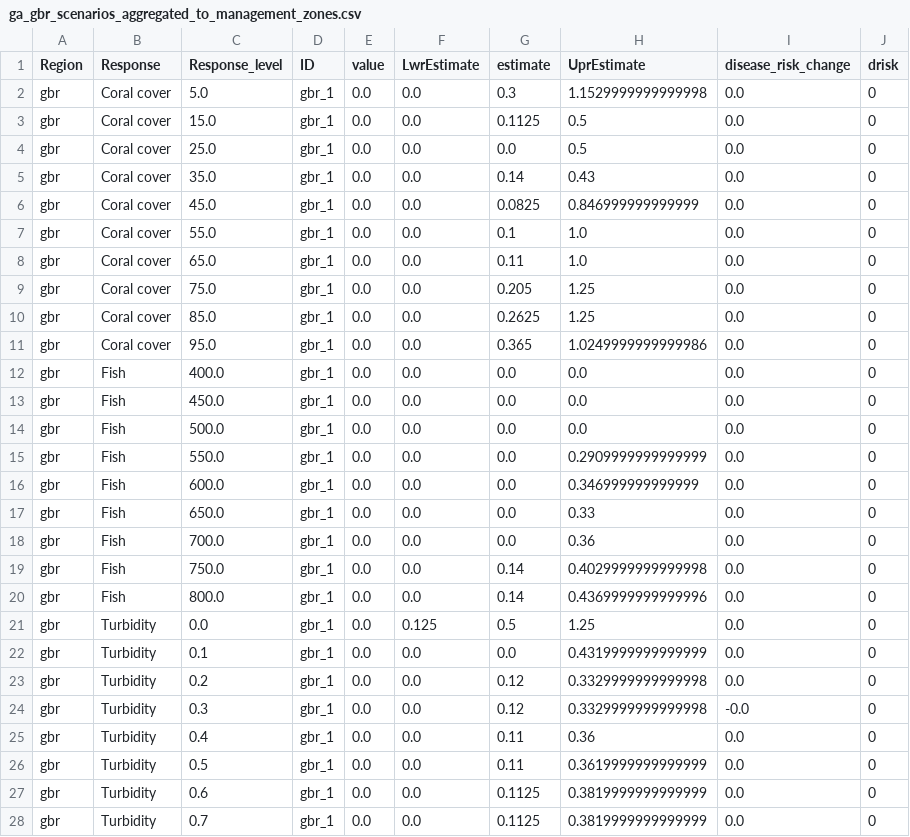
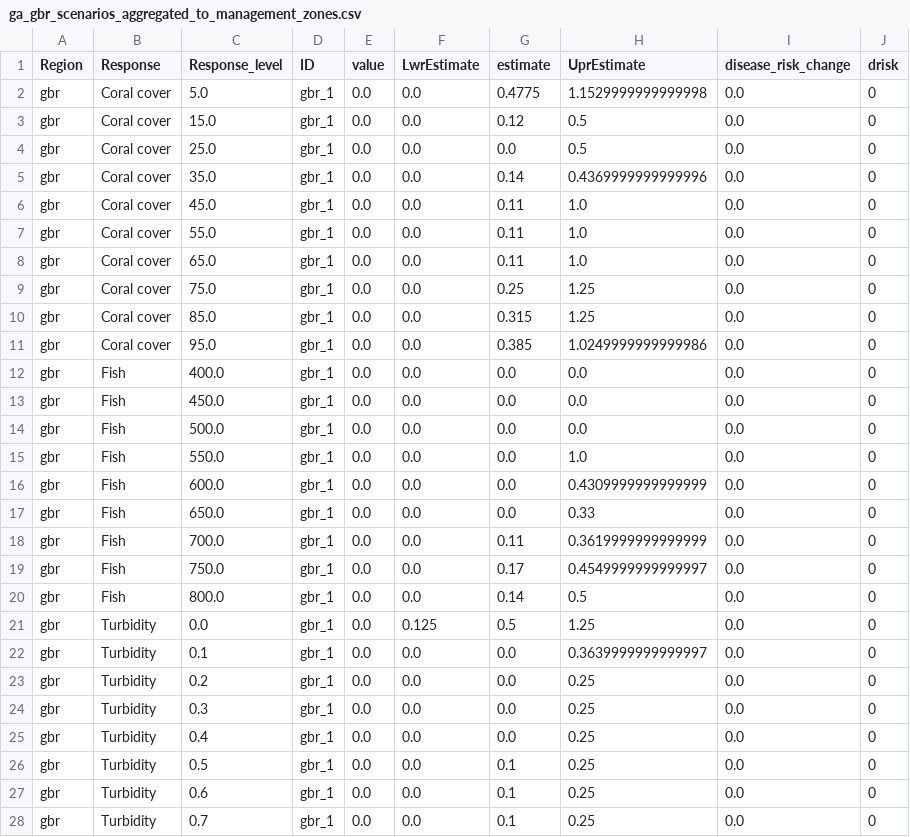
Before and after one commit to jms5151/uh-noaa-shiny-app, a CSV file: forec_shiny_app_data/Scenarios/ga_gbr_scenarios_aggregated_to_management_zones.csv, drawn as a sheet; only a part is shown; the diff covers the shown part only.

```diff
--- a/forec_shiny_app_data/Scenarios/ga_gbr_scenarios_aggregated_to_management_zones.csv
+++ b/forec_shiny_app_data/Scenarios/ga_gbr_scenarios_aggregated_to_management_zones.csv
@@ -1,12 +1,12 @@
 Region,Response,Response_level,ID,value,LwrEstimate,estimate,UprEstimate,disease_risk_change,drisk
-gbr,Coral cover,5.0,gbr_1,0.0,0.0,0.3,1.1529999999999998,0.0,0
-gbr,Coral cover,15.0,gbr_1,0.0,0.0,0.1125,0.5,0.0,0
+gbr,Coral cover,5.0,gbr_1,0.0,0.0,0.4775,1.1529999999999998,0.0,0
+gbr,Coral cover,15.0,gbr_1,0.0,0.0,0.12,0.5,0.0,0
 gbr,Coral cover,25.0,gbr_1,0.0,0.0,0.0,0.5,0.0,0
-gbr,Coral cover,35.0,gbr_1,0.0,0.0,0.14,0.43,0.0,0
-gbr,Coral cover,45.0,gbr_1,0.0,0.0,0.0825,0.846999999999999,0.0,0
-gbr,Coral cover,55.0,gbr_1,0.0,0.0,0.1,1.0,0.0,0
+gbr,Coral cover,35.0,gbr_1,0.0,0.0,0.14,0.4369999999999996,0.0,0
+gbr,Coral cover,45.0,gbr_1,0.0,0.0,0.11,1.0,0.0,0
+gbr,Coral cover,55.0,gbr_1,0.0,0.0,0.11,1.0,0.0,0
 gbr,Coral cover,65.0,gbr_1,0.0,0.0,0.11,1.0,0.0,0
-gbr,Coral cover,75.0,gbr_1,0.0,0.0,0.205,1.25,0.0,0
-gbr,Coral cover,85.0,gbr_1,0.0,0.0,0.2625,1.25,0.0,0
-gbr,Coral cover,95.0,gbr_1,0.0,0.0,0.365,1.0249999999999986,0.0,0
+gbr,Coral cover,75.0,gbr_1,0.0,0.0,0.25,1.25,0.0,0
+gbr,Coral cover,85.0,gbr_1,0.0,0.0,0.315,1.25,0.0,0
+gbr,Coral cover,95.0,gbr_1,0.0,0.0,0.385,1.0249999999999986,0.0,0
 gbr,Fish,400.0,gbr_1,0.0,0.0,0.0,0.0,0.0,0
@@ -14,15 +14,15 @@ gbr,Fish,450.0,gbr_1,0.0,0.0,0.0,0.0,0.0,0
 gbr,Fish,500.0,gbr_1,0.0,0.0,0.0,0.0,0.0,0
-gbr,Fish,550.0,gbr_1,0.0,0.0,0.0,0.2909999999999999,0.0,0
-gbr,Fish,600.0,gbr_1,0.0,0.0,0.0,0.346999999999999,0.0,0
+gbr,Fish,550.0,gbr_1,0.0,0.0,0.0,1.0,0.0,0
+gbr,Fish,600.0,gbr_1,0.0,0.0,0.0,0.4309999999999999,0.0,0
 gbr,Fish,650.0,gbr_1,0.0,0.0,0.0,0.33,0.0,0
-gbr,Fish,700.0,gbr_1,0.0,0.0,0.0,0.36,0.0,0
-gbr,Fish,750.0,gbr_1,0.0,0.0,0.14,0.4029999999999998,0.0,0
-gbr,Fish,800.0,gbr_1,0.0,0.0,0.14,0.4369999999999996,0.0,0
+gbr,Fish,700.0,gbr_1,0.0,0.0,0.11,0.3619999999999999,0.0,0
+gbr,Fish,750.0,gbr_1,0.0,0.0,0.17,0.4549999999999997,0.0,0
+gbr,Fish,800.0,gbr_1,0.0,0.0,0.14,0.5,0.0,0
 gbr,Turbidity,0.0,gbr_1,0.0,0.125,0.5,1.25,0.0,0
-gbr,Turbidity,0.1,gbr_1,0.0,0.0,0.0,0.4319999999999999,0.0,0
-gbr,Turbidity,0.2,gbr_1,0.0,0.0,0.12,0.3329999999999998,0.0,0
-gbr,Turbidity,0.3,gbr_1,0.0,0.0,0.12,0.3329999999999998,-0.0,0
-gbr,Turbidity,0.4,gbr_1,0.0,0.0,0.11,0.36,0.0,0
-gbr,Turbidity,0.5,gbr_1,0.0,0.0,0.11,0.3619999999999999,0.0,0
-gbr,Turbidity,0.6,gbr_1,0.0,0.0,0.1125,0.3819999999999999,0.0,0
-gbr,Turbidity,0.7,gbr_1,0.0,0.0,0.1125,0.3819999999999999,0.0,0
+gbr,Turbidity,0.1,gbr_1,0.0,0.0,0.0,0.3639999999999997,0.0,0
+gbr,Turbidity,0.2,gbr_1,0.0,0.0,0.0,0.25,0.0,0
+gbr,Turbidity,0.3,gbr_1,0.0,0.0,0.0,0.25,0.0,0
+gbr,Turbidity,0.4,gbr_1,0.0,0.0,0.0,0.25,0.0,0
+gbr,Turbidity,0.5,gbr_1,0.0,0.0,0.1,0.25,0.0,0
+gbr,Turbidity,0.6,gbr_1,0.0,0.0,0.1,0.25,0.0,0
+gbr,Turbidity,0.7,gbr_1,0.0,0.0,0.1,0.25,0.0,0
```
Also changed, not shown: 91 edited cells elsewhere in this file, forec_shiny_app_data/Forecasts/ga_gbr_nowcast_aggregated_to_gbrmpa_park_zones.csv, forec_shiny_app_data/Forecasts/ga_nowcast_aggregated_to_management_zones.csv, 55 other files.
